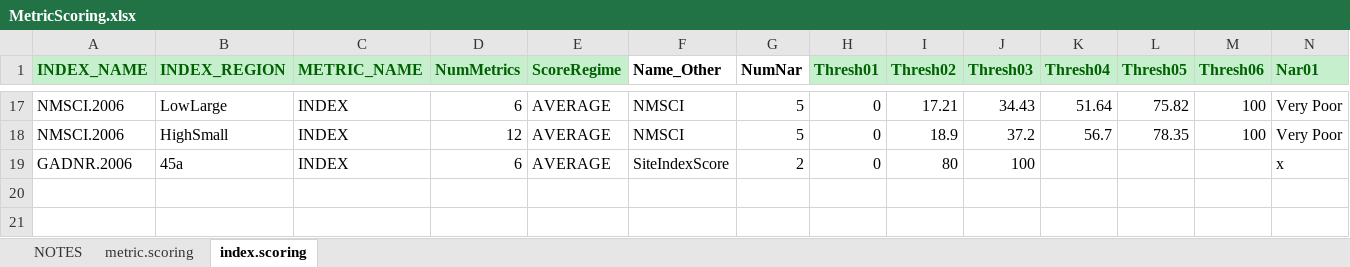
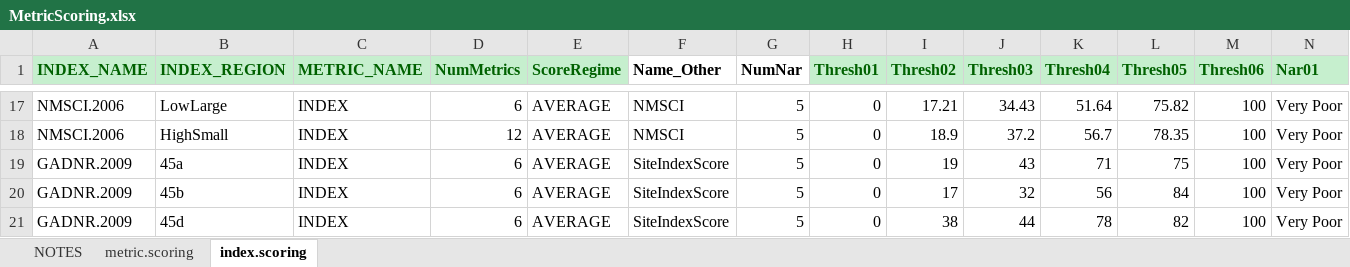
Before and after one commit to leppott/BioMonTools, an Excel workbook: inst/extdata/MetricScoring.xlsx, sheet index.scoring, drawn as a sheet; only a part is shown, gaps mark what is left out; values as stored, in another font and other column widths than the file's, no borders; removed rows and columns are numbered as before the commit, all else as after; rows hold the shown columns only; the diff names each change by its address in the sheet, - before the commit and + after, or states it on an @@ line.

```diff
--- a/inst/extdata/MetricScoring.xlsx (sheet index.scoring)
+++ b/inst/extdata/MetricScoring.xlsx (sheet index.scoring)
-row 19: GADNR.2006 | 45a | INDEX | 6 | AVERAGE | SiteIndexScore | 2 | 0 | 80 | 100 |  |  |  | x
+row 19: GADNR.2009 | 45a | INDEX | 6 | AVERAGE | SiteIndexScore | 5 | 0 | 19 | 43 | 71 | 75 | 100 | Very Poor
+row 20: GADNR.2009 | 45b | INDEX | 6 | AVERAGE | SiteIndexScore | 5 | 0 | 17 | 32 | 56 | 84 | 100 | Very Poor
+row 21: GADNR.2009 | 45d | INDEX | 6 | AVERAGE | SiteIndexScore | 5 | 0 | 38 | 44 | 78 | 82 | 100 | Very Poor
```
Also changed, not shown: sheet metric.scoring, sheet NOTES, inst/extdata/MetricNames.xlsx, 12 other files.
